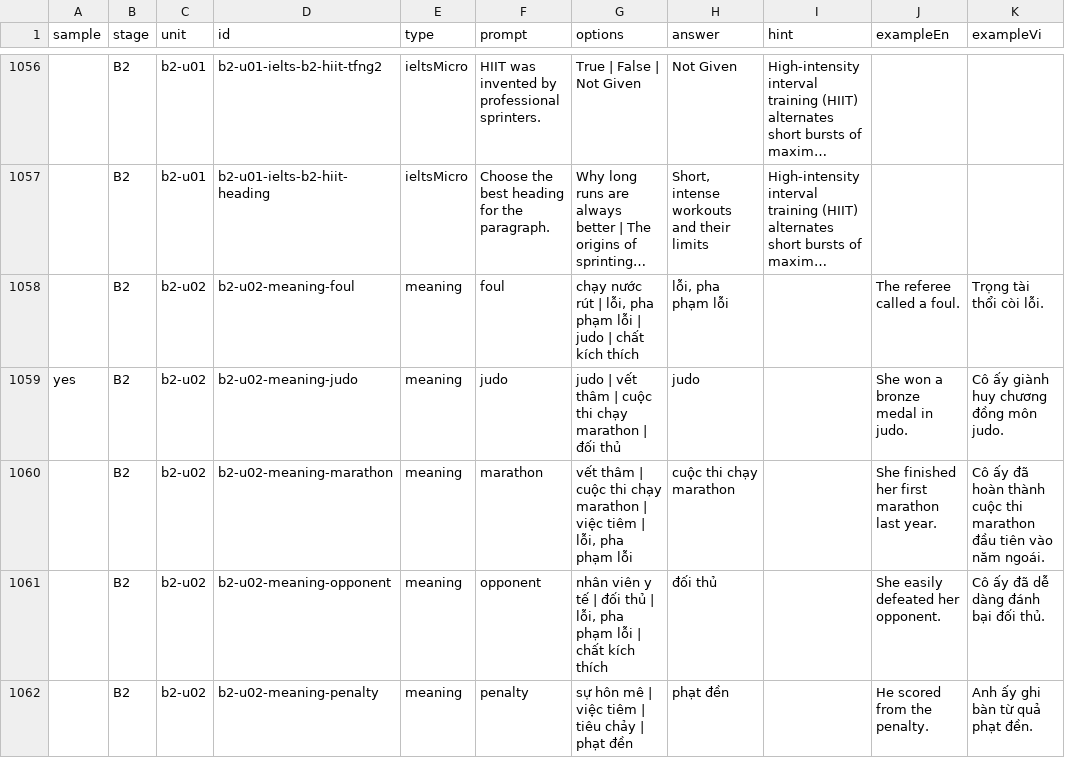
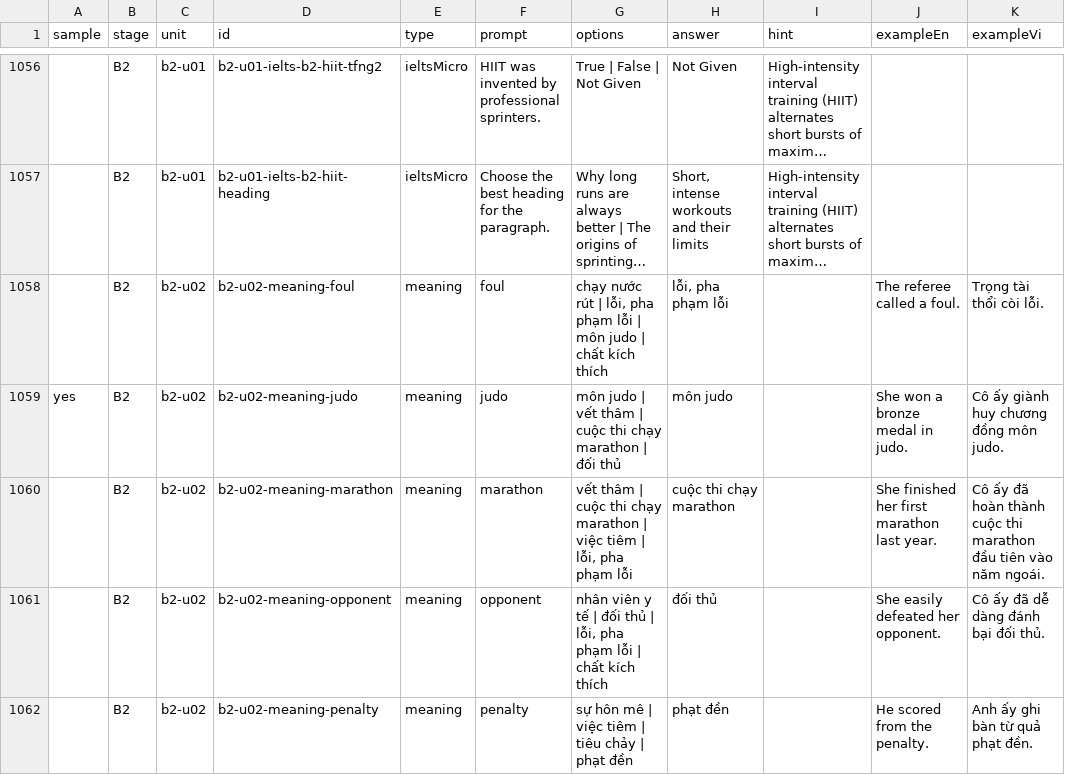
Before and after one commit to quangpromise/LearningEnglish, a CSV file: scripts/english_path/review/pack_review.csv, drawn as a sheet; only a part is shown, gaps mark what is left out; long unchanged cells end in …; the diff covers the shown part only; the diff names each change by its address in the sheet, - before the commit and + after, or states it on an @@ line.

```diff
--- a/scripts/english_path/review/pack_review.csv
+++ b/scripts/english_path/review/pack_review.csv
-G1058 (options): …lỗi | judo |…
+G1058 (options): …lỗi | môn judo |…
-G1059 (options): judo |…
+G1059 (options): môn judo |…
-H1059 (answer): judo
+H1059 (answer): môn judo
```
Also changed, not shown: 26 edited cells elsewhere in this file, 9 other files.
